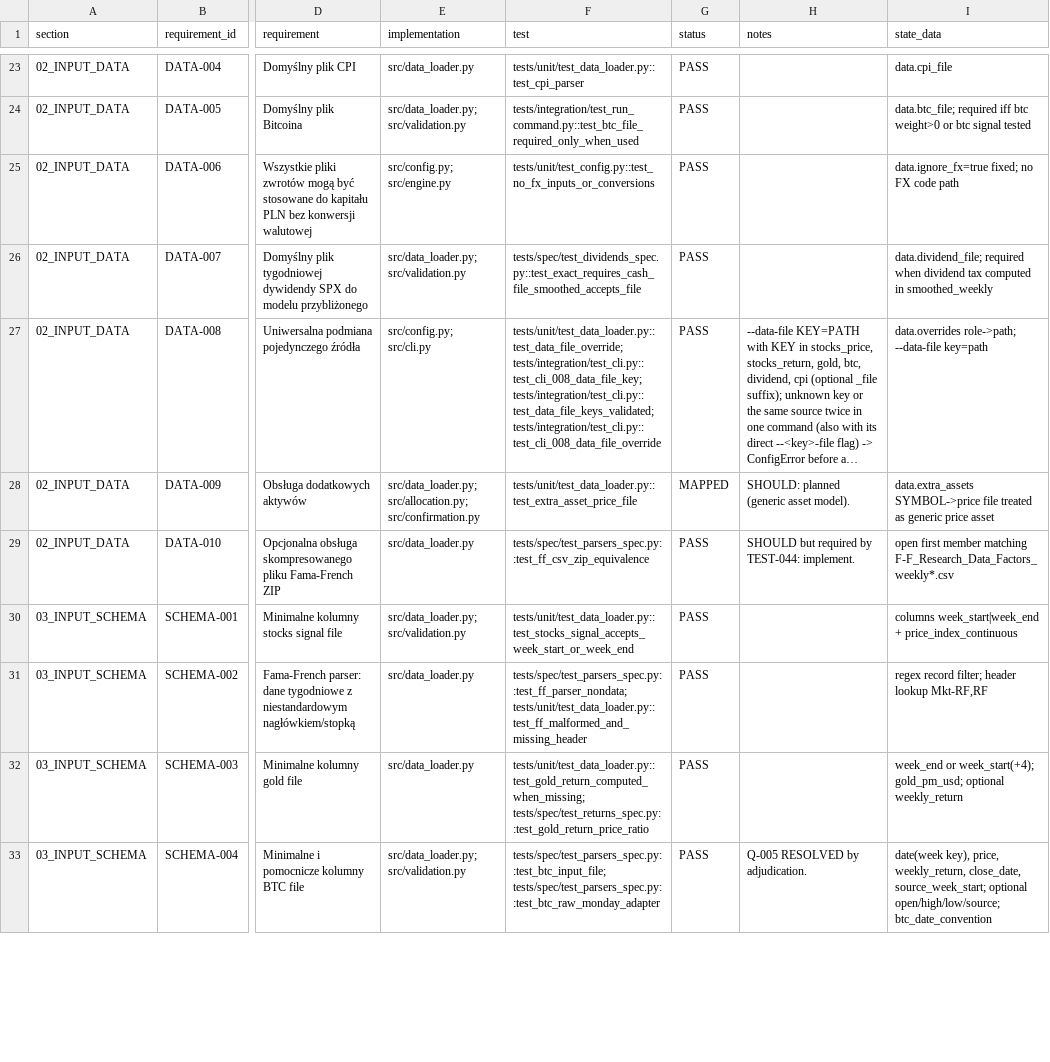
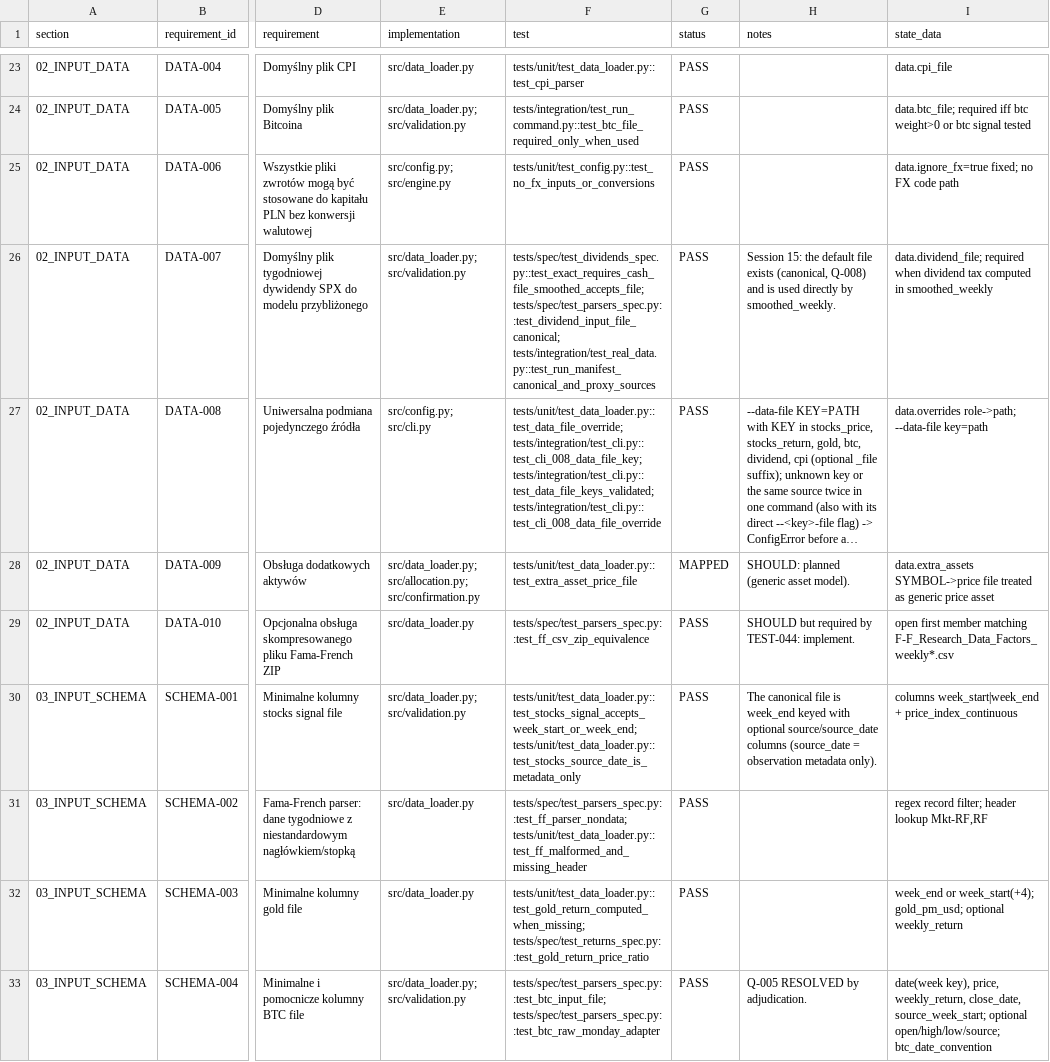
Before and after one commit to coursegeek/backtest-claude, a CSV file: work/compliance_matrix.csv, drawn as a sheet; only a part is shown, gaps mark what is left out; long unchanged cells end in …; the diff covers the shown part only; the diff names each change by its address in the sheet, - before the commit and + after, or states it on an @@ line.

```diff
--- a/work/compliance_matrix.csv
+++ b/work/compliance_matrix.csv
-F26 (test): tests/spec/test_dividends_spec.py::test_exact_requires_cash_file_smoothed_accepts_file
+F26 (test): tests/spec/test_dividends_spec.py::test_exact_requires_cash_file_smoothed_accepts_file; tests/spec/test_parsers_spec.py::test_dividend_input_file_canonical; tests/integration/test_real_data.py::test_run_manifest_canonical_and_proxy_sources
-H26 (notes): (empty)
+H26 (notes): Session 15: the default file exists (canonical, Q-008) and is used directly by smoothed_weekly.
-F30 (test): tests/unit/test_data_loader.py::test_stocks_signal_accepts_week_start_or_week_end
+F30 (test): tests/unit/test_data_loader.py::test_stocks_signal_accepts_week_start_or_week_end; tests/unit/test_data_loader.py::test_stocks_source_date_is_metadata_only
-H30 (notes): (empty)
+H30 (notes): The canonical file is week_end keyed with optional source/source_date columns (source_date = observation metadata only).
```
Also changed, not shown: 35 edited cells elsewhere in this file, work/audit/input_checks.csv, work/audit/scenario_feasibility.csv, 32 other files.
